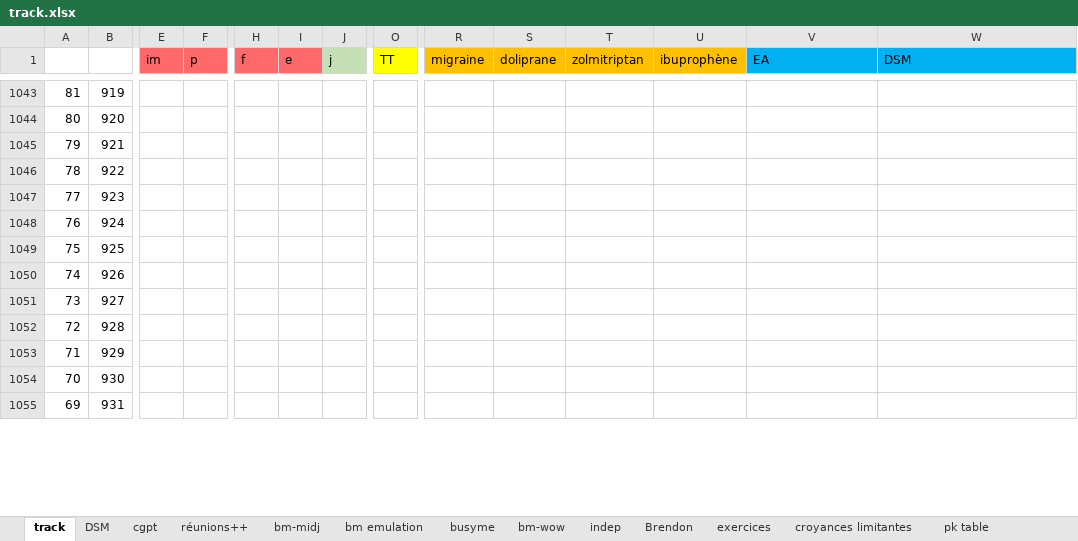
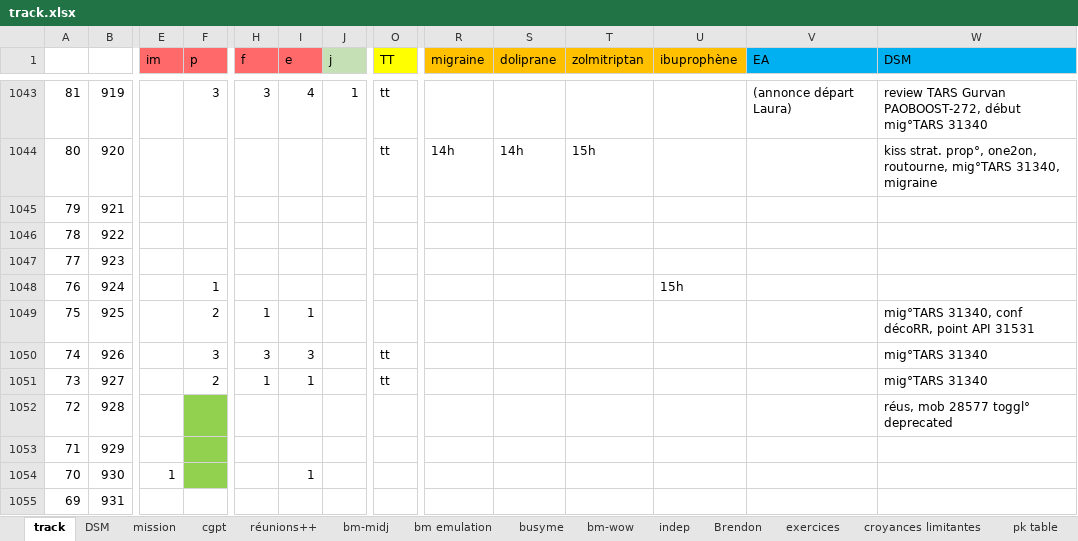
Before and after one commit to lenopgm/notes, an Excel workbook: track.xlsx, sheet track, drawn as a sheet; only a part is shown, gaps mark what is left out; values as stored, in another font and other column widths than the file's, no borders; the diff covers the shown part only; the diff names each change by its address in the sheet, - before the commit and + after, or states it on an @@ line.

```diff
--- a/track.xlsx (sheet track)
+++ b/track.xlsx (sheet track)
+sheet tab: mission
-F1043 (p): (empty)
+F1043 (p): 3
-H1043 (f): (empty)
+H1043 (f): 3
-I1043 (e): (empty)
+I1043 (e): 4
-J1043 (j): (empty)
+J1043 (j): 1
-O1043:O1044 (TT): (empty)
+O1043:O1044 (TT): tt
-V1043 (EA): (empty)
+V1043 (EA): (annonce départ Laura)
-W1043 (DSM): (empty)
+W1043 (DSM): review TARS Gurvan PAOBOOST-272, début mig°TARS 31340
-R1044 (migraine): (empty)
+R1044 (migraine): 14h
-S1044 (doliprane): (empty)
+S1044 (doliprane): 14h
-T1044 (zolmitriptan): (empty)
+T1044 (zolmitriptan): 15h
-W1044 (DSM): (empty)
+W1044 (DSM): kiss strat. prop°, one2on, routourne, mig°TARS 31340, migraine
-F1048 (p): (empty)
+F1048 (p): 1
-U1048 (ibuprophène): (empty)
+U1048 (ibuprophène): 15h
-F1049 (p): (empty)
+F1049 (p): 2
-H1049 (f): (empty)
+H1049 (f): 1
-I1049 (e): (empty)
+I1049 (e): 1
-W1049 (DSM): (empty)
+W1049 (DSM): mig°TARS 31340, conf décoRR, point API 31531
-F1050 (p): (empty)
+F1050 (p): 3
-H1050 (f): (empty)
+H1050 (f): 3
-I1050 (e): (empty)
+I1050 (e): 3
-O1050:O1051 (TT): (empty)
+O1050:O1051 (TT): tt
-W1050:W1051 (DSM): (empty)
+W1050:W1051 (DSM): mig°TARS 31340
-F1051 (p): (empty)
+F1051 (p): 2
-H1051 (f): (empty)
+H1051 (f): 1
-I1051 (e): (empty)
+I1051 (e): 1
-F1052:F1054 fill: none
+F1052:F1054 fill: #92D050
-W1052 (DSM): (empty)
+W1052 (DSM): réus, mob 28577 toggl° deprecated
-E1054 (im): (empty)
+E1054 (im): 1
-I1054 (e): (empty)
+I1054 (e): 1
```
Also changed, not shown: 41 edited cells elsewhere in this sheet, sheet DSM, 2 other files.
